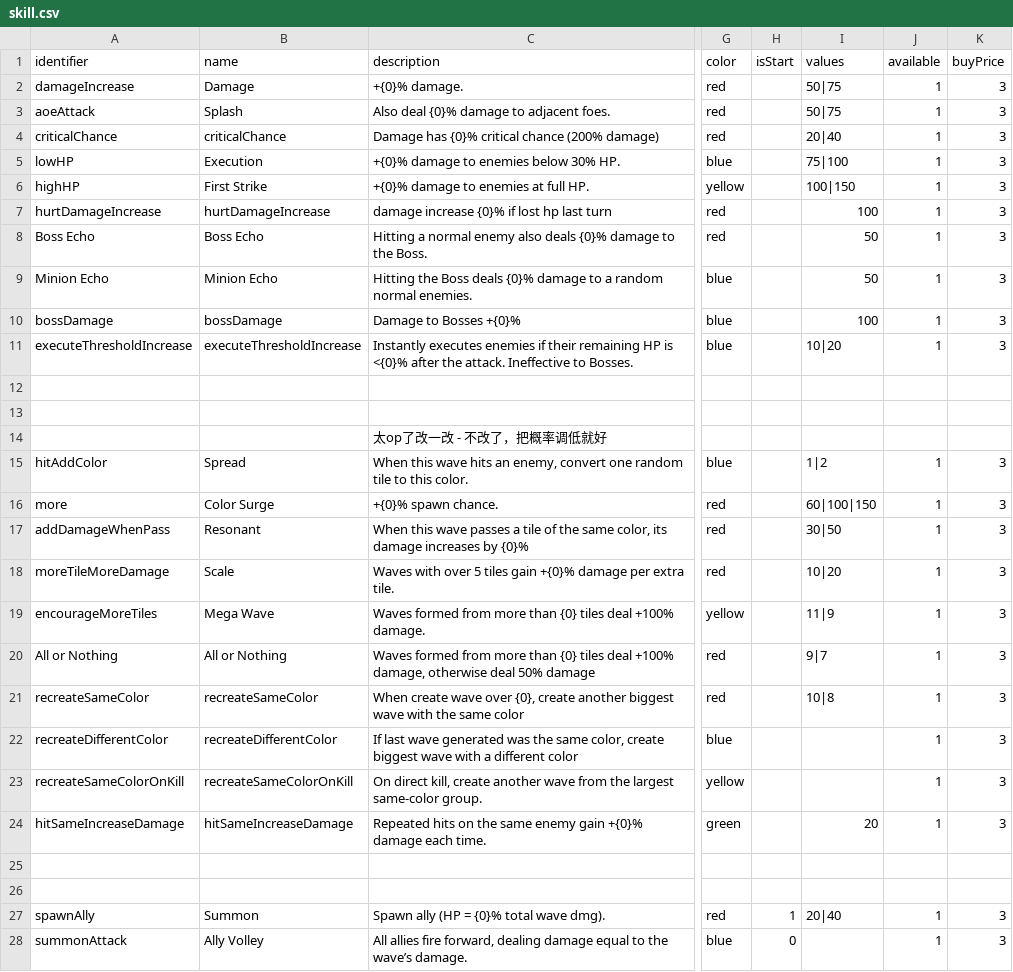
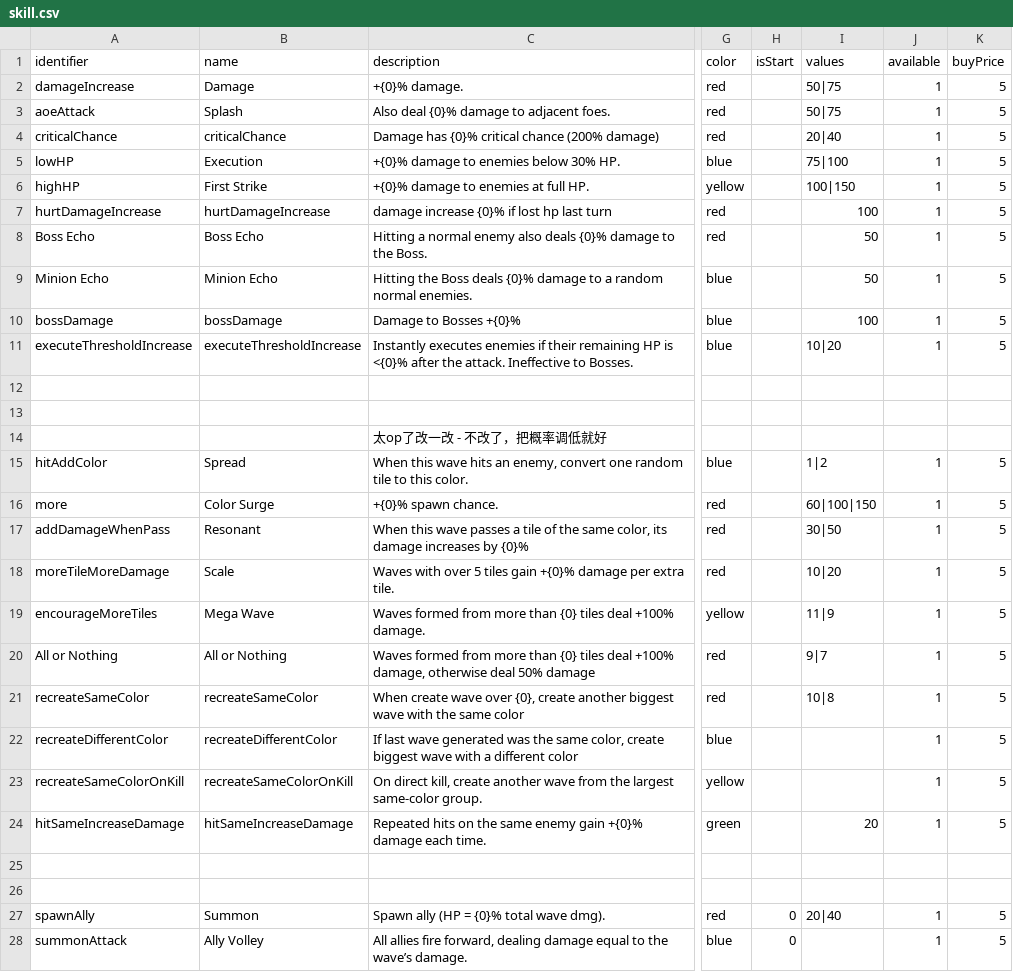
Before and after one commit to shshwdr/wave, a CSV file: Assets/Resources/csv/skill.csv, drawn as a sheet; only a part is shown, gaps mark what is left out; the diff covers the shown part only; the diff names each change by its address in the sheet, - before the commit and + after, or states it on an @@ line.

Commit message:
less skills

```diff
--- a/Assets/Resources/csv/skill.csv
+++ b/Assets/Resources/csv/skill.csv
-K2:K11 (buyPrice): 3
+K2:K11 (buyPrice): 5
-K15:K24 (buyPrice): 3
+K15:K24 (buyPrice): 5
-H27 (isStart): 1
+H27 (isStart): 0
-K27:K28 (buyPrice): 3
+K27:K28 (buyPrice): 5
```
Also changed, not shown: 10 added rows, 8 removed rows and 31 edited cells elsewhere in this file, Assets/Resources/csv/rune.csv, 28 other files.
